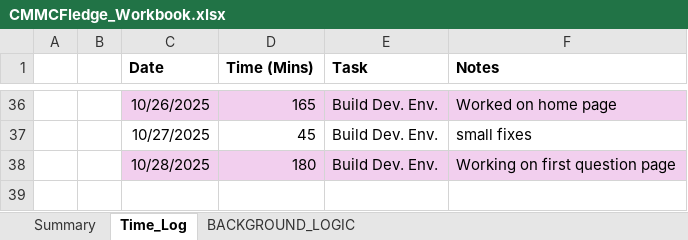
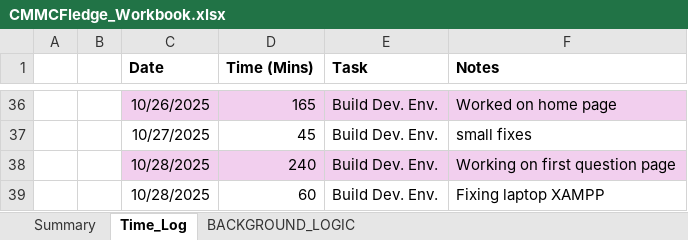
Before and after one commit to cmcfarren23/CMMCFledge, an Excel workbook: 02_WorkingDocs/CMMCFledge_Workbook.xlsx, sheet Time_Log, drawn as a sheet; only a part is shown, gaps mark what is left out; values as stored, in another font and other column widths than the file's, no borders; table styles not drawn; the diff names each change by its address in the sheet, - before the commit and + after, or states it on an @@ line.

```diff
--- a/02_WorkingDocs/CMMCFledge_Workbook.xlsx (sheet Time_Log)
+++ b/02_WorkingDocs/CMMCFledge_Workbook.xlsx (sheet Time_Log)
-D38 (Time (Mins)): 180
+D38 (Time (Mins)): 240
+row 39:  |  | 10/28/2025 | 60 | Build Dev. Env. | Fixing laptop XAMPP
```
Also changed, not shown: sheet Summary, sheet BACKGROUND_LOGIC, charts or pictures, 3 other files.
